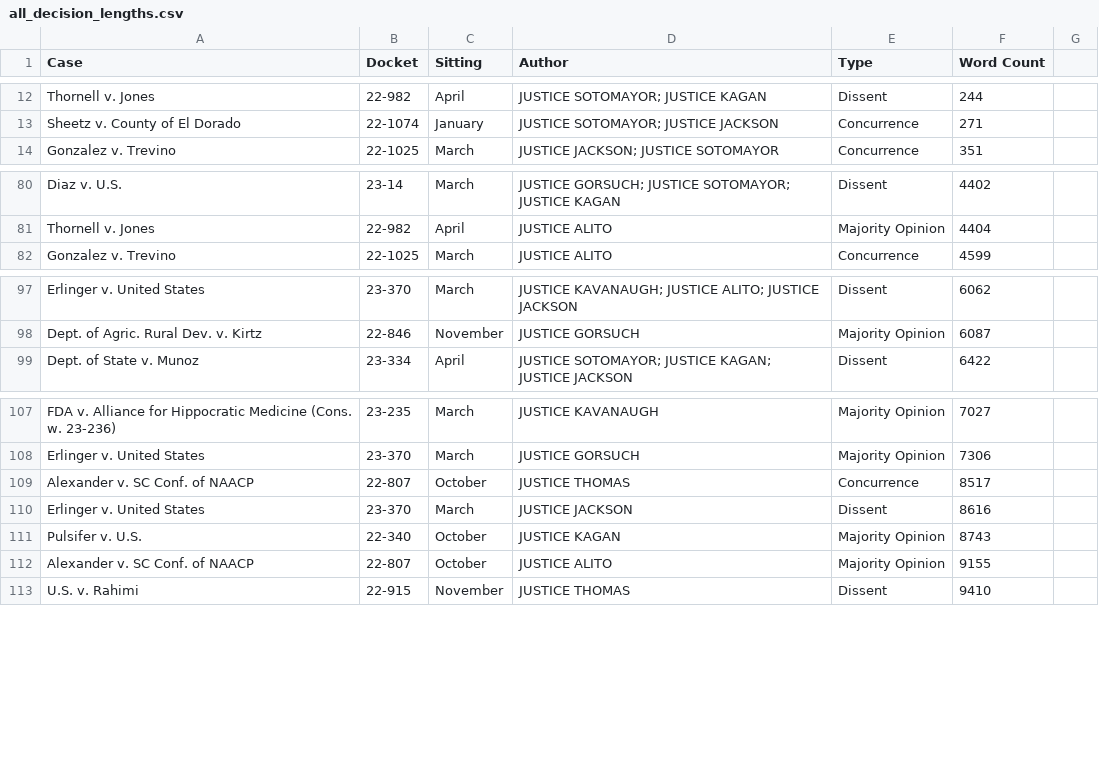
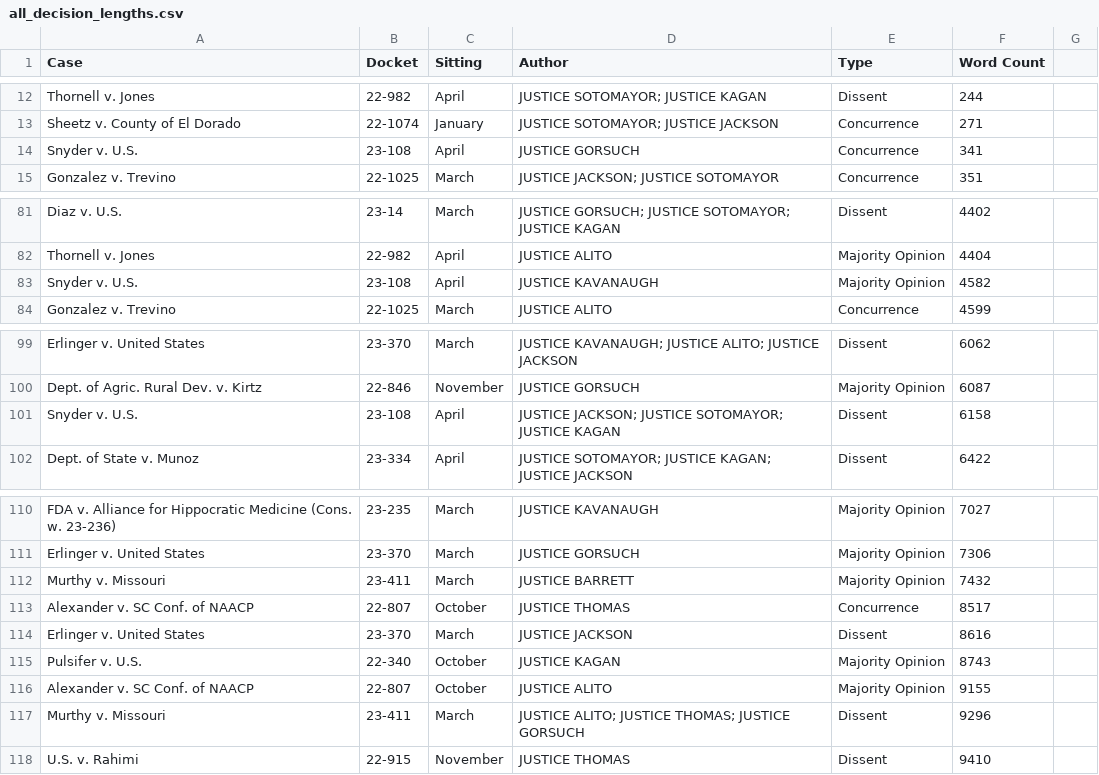
Before and after one commit to JakeTruscott/jaketruscott.github.io, a CSV file: _scotuswatch/stat_pack_OT23/Statpack Replication Data/Decisions/Opinion Lengths/all_decision_lengths.csv, drawn as a sheet; only a part is shown, gaps mark what is left out.

```diff
--- a/_scotuswatch/stat_pack_OT23/Statpack Replication Data/Decisions/Opinion Lengths/all_decision_lengths.csv
+++ b/_scotuswatch/stat_pack_OT23/Statpack Replication Data/Decisions/Opinion Lengths/all_decision_lengths.csv
@@ -13,2 +13,3 @@ Thornell v. Jones,22-982,April,JUSTICE SOTOMAYOR; JUSTICE KAGAN,Dissent,244
 Sheetz v. County of El Dorado,22-1074,January,JUSTICE SOTOMAYOR; JUSTICE JACKSON,Concurrence,271
+Snyder v. U.S.,23-108,April,JUSTICE GORSUCH,Concurrence,341
 Gonzalez v. Trevino,22-1025,March,JUSTICE JACKSON; JUSTICE SOTOMAYOR,Concurrence,351
@@ -81,2 +82,3 @@ Diaz v. U.S.,23-14,March,JUSTICE GORSUCH; JUSTICE SOTOMAYOR; JUSTICE KAGAN,Disse
 Thornell v. Jones,22-982,April,JUSTICE ALITO,Majority Opinion,4404
+Snyder v. U.S.,23-108,April,JUSTICE KAVANAUGH,Majority Opinion,4582
 Gonzalez v. Trevino,22-1025,March,JUSTICE ALITO,Concurrence,4599
@@ -98,2 +100,3 @@ Erlinger v. United States,23-370,March,JUSTICE KAVANAUGH; JUSTICE ALITO; JUSTICE
 Dept. of Agric. Rural Dev. v. Kirtz,22-846,November,JUSTICE GORSUCH,Majority Opinion,6087
+Snyder v. U.S.,23-108,April,JUSTICE JACKSON; JUSTICE SOTOMAYOR; JUSTICE KAGAN,Dissent,6158
 Dept. of State v. Munoz,23-334,April,JUSTICE SOTOMAYOR; JUSTICE KAGAN; JUSTICE JACKSON,Dissent,6422
@@ -108,2 +111,3 @@ FDA v. Alliance for Hippocratic Medicine (Cons. w. 23-236),23-235,March,JUSTICE
 Erlinger v. United States,23-370,March,JUSTICE GORSUCH,Majority Opinion,7306
+Murthy v. Missouri,23-411,March,JUSTICE BARRETT,Majority Opinion,7432
 Alexander v. SC Conf. of NAACP,22-807,October,JUSTICE THOMAS,Concurrence,8517
@@ -112,2 +116,3 @@ Pulsifer v. U.S.,22-340,October,JUSTICE KAGAN,Majority Opinion,8743
 Alexander v. SC Conf. of NAACP,22-807,October,JUSTICE ALITO,Majority Opinion,9155
+Murthy v. Missouri,23-411,March,JUSTICE ALITO; JUSTICE THOMAS; JUSTICE GORSUCH,Dissent,9296
 U.S. v. Rahimi,22-915,November,JUSTICE THOMAS,Dissent,9410
```
Also changed, not shown: _scotuswatch/stat_pack_OT23/Statpack Replication Data/Decisions/Decision Descriptions/April_Decision_Descriptions_OT23.csv, _scotuswatch/stat_pack_OT23/Statpack Replication Data/Decisions/Decision Descriptions/March_Decision_Descriptions_OT23.csv, 32 other files.
